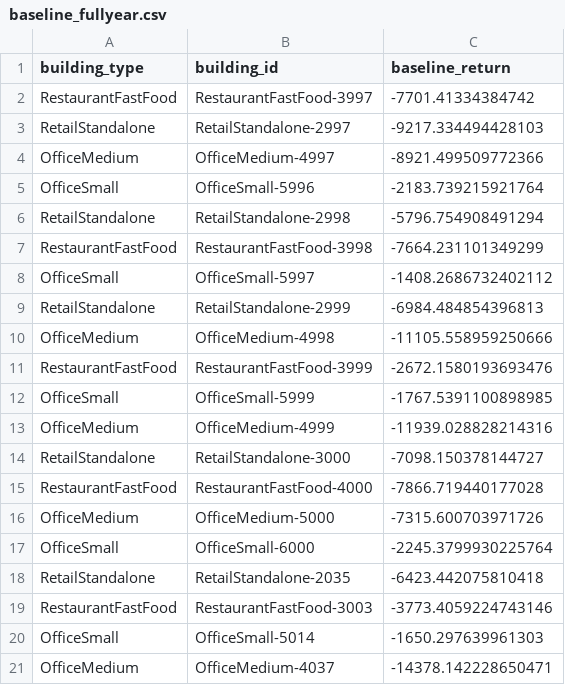
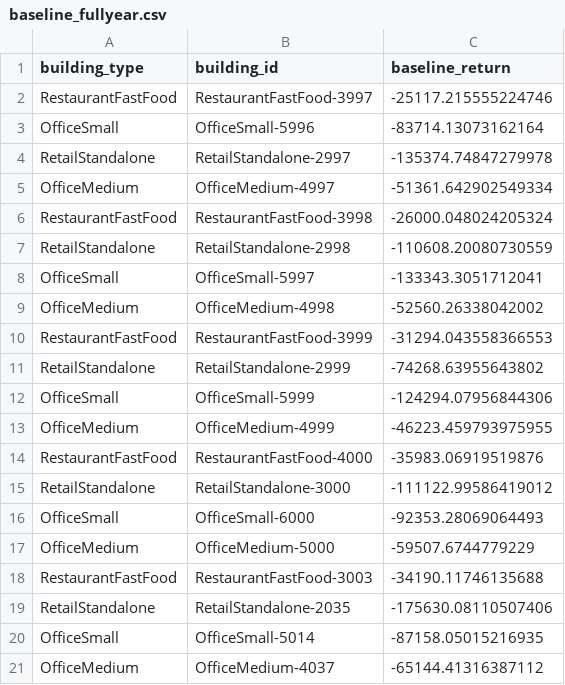
Before and after one commit to Terramorpha/b2b-transfer-experiments, a CSV file: data/baseline_fullyear.csv, drawn as a sheet.

```diff
--- a/data/baseline_fullyear.csv
+++ b/data/baseline_fullyear.csv
@@ -1,21 +1,21 @@
 building_type,building_id,baseline_return
-RestaurantFastFood,RestaurantFastFood-3997,-7701.41334384742
-RetailStandalone,RetailStandalone-2997,-9217.334494428103
-OfficeMedium,OfficeMedium-4997,-8921.499509772366
-OfficeSmall,OfficeSmall-5996,-2183.739215921764
-RetailStandalone,RetailStandalone-2998,-5796.754908491294
-RestaurantFastFood,RestaurantFastFood-3998,-7664.231101349299
-OfficeSmall,OfficeSmall-5997,-1408.2686732402112
-RetailStandalone,RetailStandalone-2999,-6984.484854396813
-OfficeMedium,OfficeMedium-4998,-11105.558959250666
-RestaurantFastFood,RestaurantFastFood-3999,-2672.1580193693476
-OfficeSmall,OfficeSmall-5999,-1767.5391100898985
-OfficeMedium,OfficeMedium-4999,-11939.028828214316
-RetailStandalone,RetailStandalone-3000,-7098.150378144727
-RestaurantFastFood,RestaurantFastFood-4000,-7866.719440177028
-OfficeMedium,OfficeMedium-5000,-7315.600703971726
-OfficeSmall,OfficeSmall-6000,-2245.3799930225764
-RetailStandalone,RetailStandalone-2035,-6423.442075810418
-RestaurantFastFood,RestaurantFastFood-3003,-3773.4059224743146
-OfficeSmall,OfficeSmall-5014,-1650.297639961303
-OfficeMedium,OfficeMedium-4037,-14378.142228650471
+RestaurantFastFood,RestaurantFastFood-3997,-25117.215555224746
+OfficeSmall,OfficeSmall-5996,-83714.13073162164
+RetailStandalone,RetailStandalone-2997,-135374.74847279978
+OfficeMedium,OfficeMedium-4997,-51361.642902549334
+RestaurantFastFood,RestaurantFastFood-3998,-26000.048024205324
+RetailStandalone,RetailStandalone-2998,-110608.20080730559
+OfficeSmall,OfficeSmall-5997,-133343.3051712041
+OfficeMedium,OfficeMedium-4998,-52560.26338042002
+RestaurantFastFood,RestaurantFastFood-3999,-31294.043558366553
+RetailStandalone,RetailStandalone-2999,-74268.63955643802
+OfficeSmall,OfficeSmall-5999,-124294.07956844306
+OfficeMedium,OfficeMedium-4999,-46223.459793975955
+RestaurantFastFood,RestaurantFastFood-4000,-35983.06919519876
+RetailStandalone,RetailStandalone-3000,-111122.99586419012
+OfficeSmall,OfficeSmall-6000,-92353.28069064493
+OfficeMedium,OfficeMedium-5000,-59507.6744779229
+RestaurantFastFood,RestaurantFastFood-3003,-34190.11746135688
+RetailStandalone,RetailStandalone-2035,-175630.08110507406
+OfficeSmall,OfficeSmall-5014,-87158.05015216935
+OfficeMedium,OfficeMedium-4037,-65144.41316387112
```
Also changed, not shown: 33 other files.
